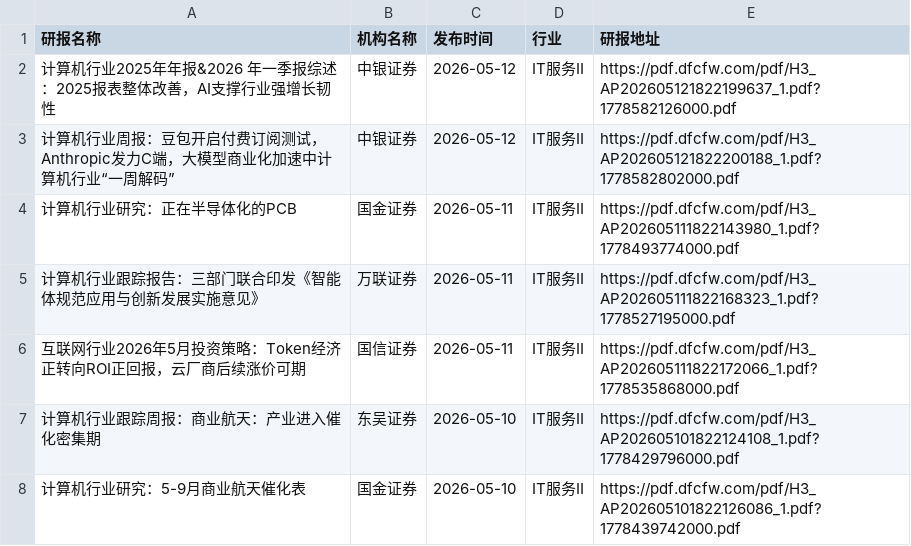
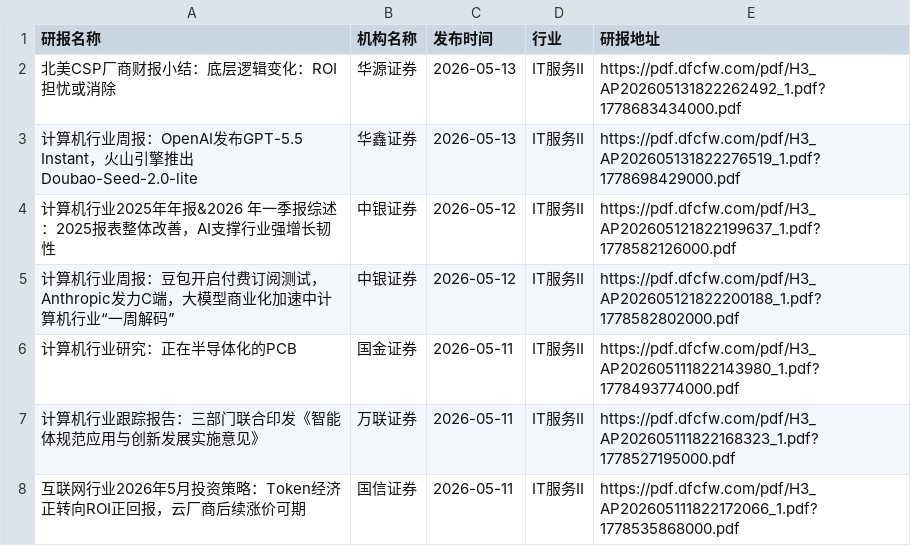
Before and after one commit to blackk2024/report, a CSV file: eastmoney/IT服务Ⅱ.csv, drawn as a sheet; only a part is shown; the shorter side is filled out with more unchanged rows; the diff names each change by its address in the sheet, - before the commit and + after, or states it on an @@ line.

```diff
--- a/eastmoney/IT服务Ⅱ.csv
+++ b/eastmoney/IT服务Ⅱ.csv
+row 2: 北美CSP厂商财报小结：底层逻辑变化：ROI担忧或消除 | 华源证券 | 2026-05-13 | IT服务Ⅱ | https://pdf.dfcfw.com/pdf/H3_AP202605131822262492_1.pdf?1778683434000.pdf
+row 3: 计算机行业周报：OpenAI发布GPT-5.5 Instant，火山引擎推出Doubao-Seed-2.0-lite | 华鑫证券 | 2026-05-13 | IT服务Ⅱ | https://pdf.dfcfw.com/pdf/H3_AP202605131822276519_1.pdf?1778698429000.pdf
```
Also changed, not shown: eastmoney/化学制品.csv, eastmoney/家居用品.csv, 29 other files.
